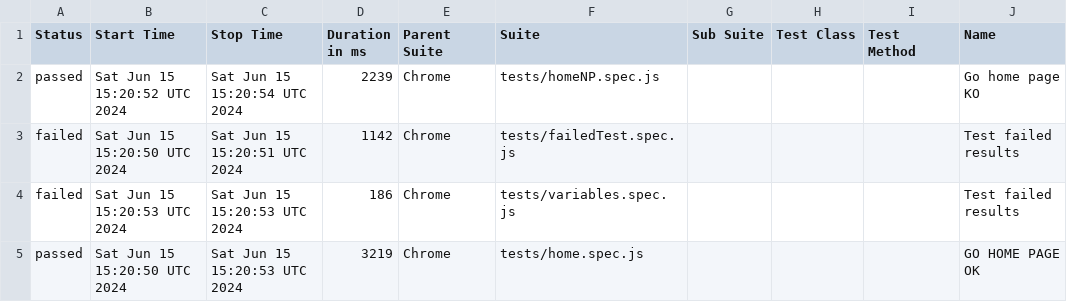
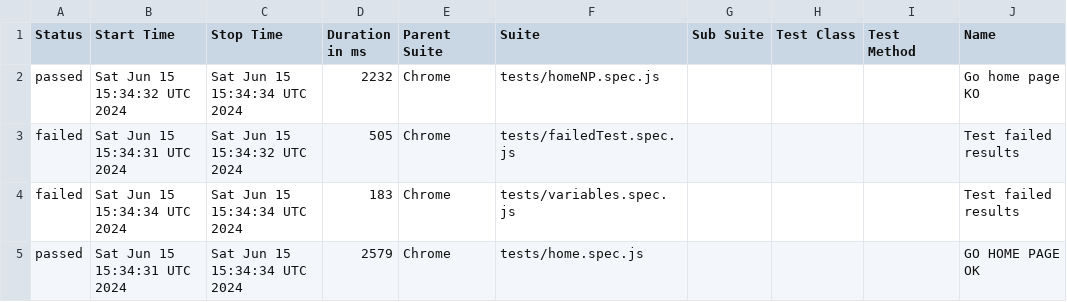
Before and after one commit to omardwwm/playwrightAutoTest, a CSV file: data/suites.csv, drawn as a sheet; only a part is shown; the diff names each change by its address in the sheet, - before the commit and + after, or states it on an @@ line.

```diff
--- a/data/suites.csv
+++ b/data/suites.csv
-B2 (Start Time): Sat Jun 15 15:20:52 UTC 2024
+B2 (Start Time): Sat Jun 15 15:34:32 UTC 2024
-C2 (Stop Time): Sat Jun 15 15:20:54 UTC 2024
+C2 (Stop Time): Sat Jun 15 15:34:34 UTC 2024
-D2 (Duration in ms): 2239
+D2 (Duration in ms): 2232
-B3 (Start Time): Sat Jun 15 15:20:50 UTC 2024
+B3 (Start Time): Sat Jun 15 15:34:31 UTC 2024
-C3 (Stop Time): Sat Jun 15 15:20:51 UTC 2024
+C3 (Stop Time): Sat Jun 15 15:34:32 UTC 2024
-D3 (Duration in ms): 1142
+D3 (Duration in ms): 505
-B4 (Start Time): Sat Jun 15 15:20:53 UTC 2024
+B4 (Start Time): Sat Jun 15 15:34:34 UTC 2024
-C4:C5 (Stop Time): Sat Jun 15 15:20:53 UTC 2024
+C4:C5 (Stop Time): Sat Jun 15 15:34:34 UTC 2024
-D4 (Duration in ms): 186
+D4 (Duration in ms): 183
-B5 (Start Time): Sat Jun 15 15:20:50 UTC 2024
+B5 (Start Time): Sat Jun 15 15:34:31 UTC 2024
-D5 (Duration in ms): 3219
+D5 (Duration in ms): 2579
```
Also changed, not shown: 34 other files.
